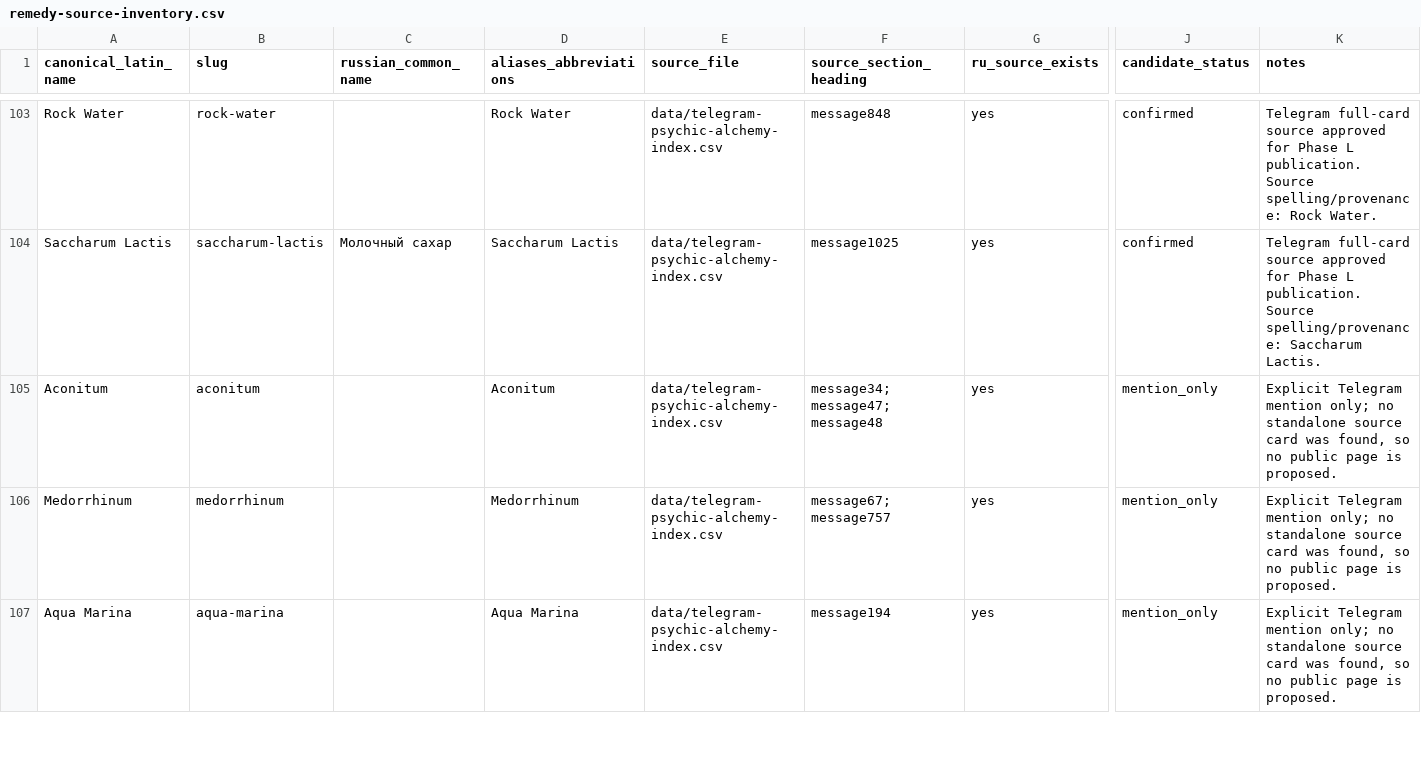
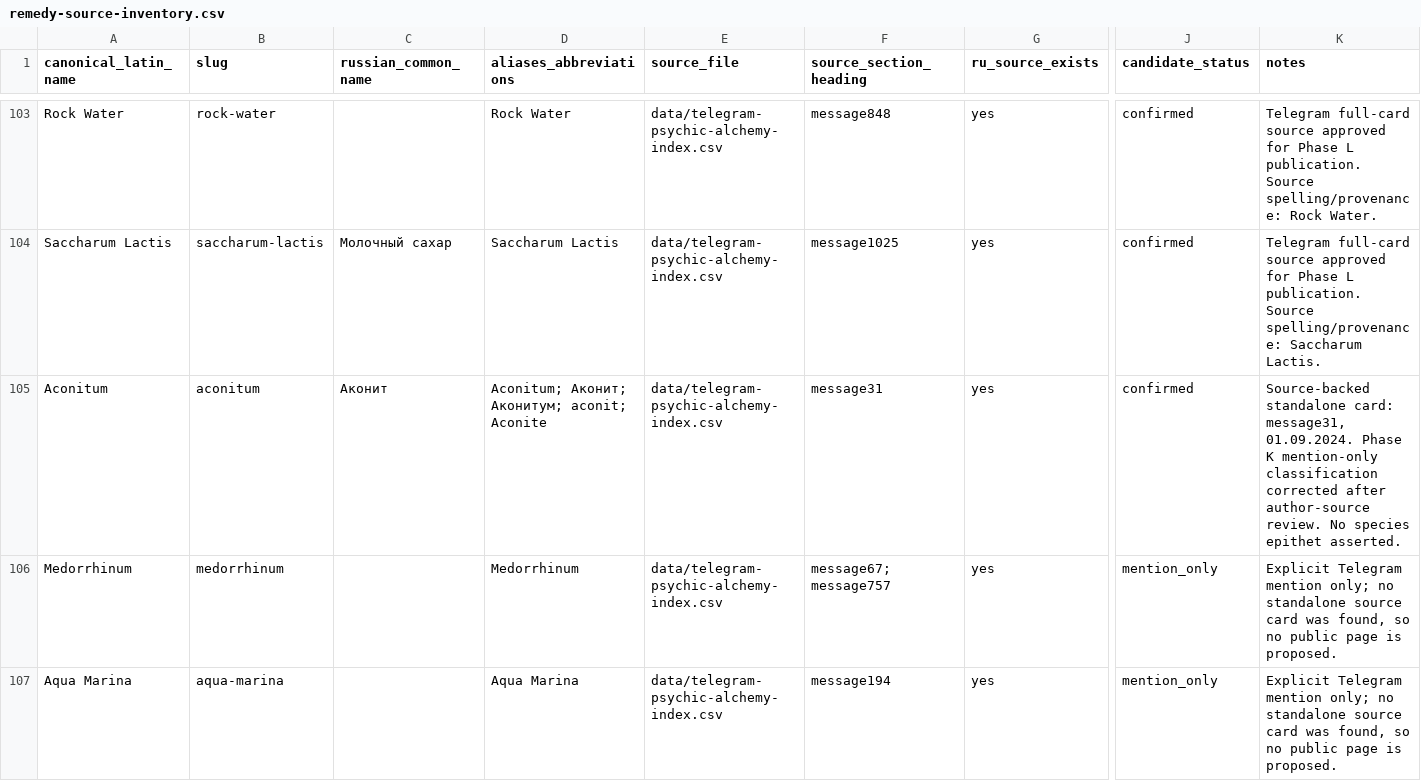
Before and after one commit to andylitvinov-design/books, a CSV file: data/remedy-source-inventory.csv, drawn as a sheet; only a part is shown, gaps mark what is left out; the diff names each change by its address in the sheet, - before the commit and + after, or states it on an @@ line.

Commit message:
Support all remedy names and add source-backed Aconitum profile

```diff
--- a/data/remedy-source-inventory.csv
+++ b/data/remedy-source-inventory.csv
-C105 (russian_common_name): (empty)
+C105 (russian_common_name): Аконит
-D105 (aliases_abbreviations): Aconitum
+D105 (aliases_abbreviations): Aconitum; Аконит; Аконитум; aconit; Aconite
-F105 (source_section_heading): message34; message47; message48
+F105 (source_section_heading): message31
-J105 (candidate_status): mention_only
+J105 (candidate_status): confirmed
-K105 (notes): Explicit Telegram mention only; no standalone source card was found, so no public page is proposed.
+K105 (notes): Source-backed standalone card: message31, 01.09.2024. Phase K mention-only classification corrected after author-source review. No species epithet asserted.
```
Also changed, not shown: data/telegram-psychic-alchemy-index.csv, 38 other files.
